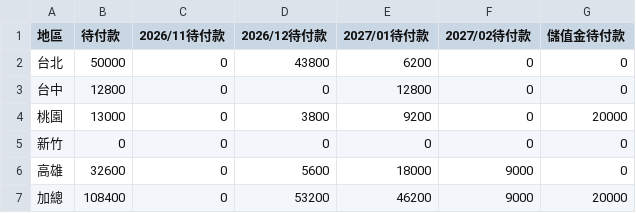
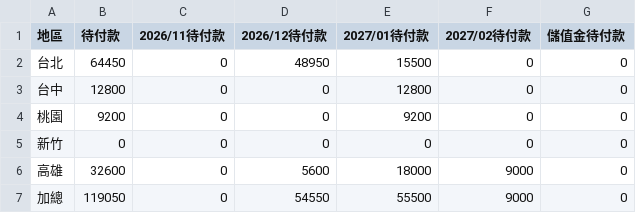
Before and after one commit to jenny-smart/OP-system, a CSV file: dashboard_data/latest/order_date_summary.csv, drawn as a sheet.

Commit message:
Sync performance report data (op-system 手動更新)

```diff
--- a/dashboard_data/latest/order_date_summary.csv
+++ b/dashboard_data/latest/order_date_summary.csv
@@ -1,7 +1,7 @@
 地區,待付款,2026/11待付款,2026/12待付款,2027/01待付款,2027/02待付款,儲值金待付款
-台北,50000,0,43800,6200,0,0
+台北,64450,0,48950,15500,0,0
 台中,12800,0,0,12800,0,0
-桃園,13000,0,3800,9200,0,20000
+桃園,9200,0,0,9200,0,0
 新竹,0,0,0,0,0,0
 高雄,32600,0,5600,18000,9000,0
-加總,108400,0,53200,46200,9000,20000
+加總,119050,0,54550,55500,9000,0
```
Also changed, not shown: dashboard_data/latest/order_date_combined_summary.csv, dashboard_data/latest/order_date_paid_summary.csv, 1 other file.
